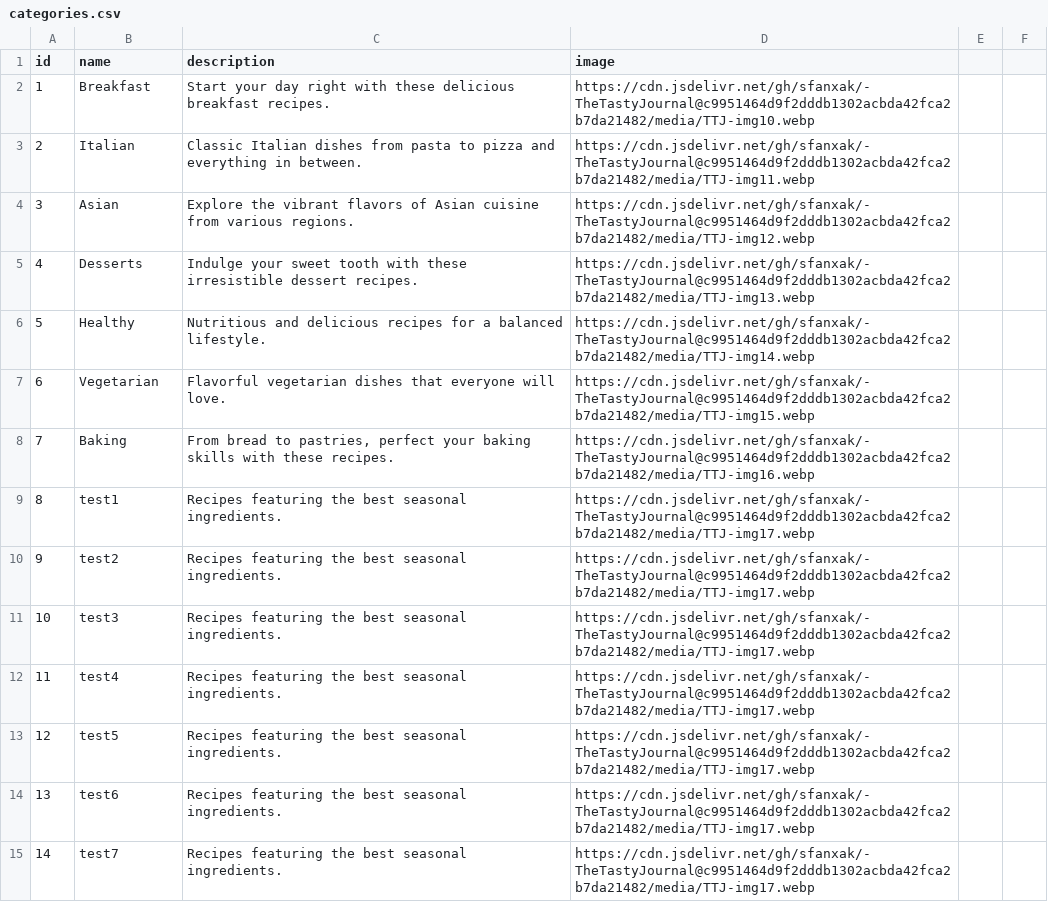
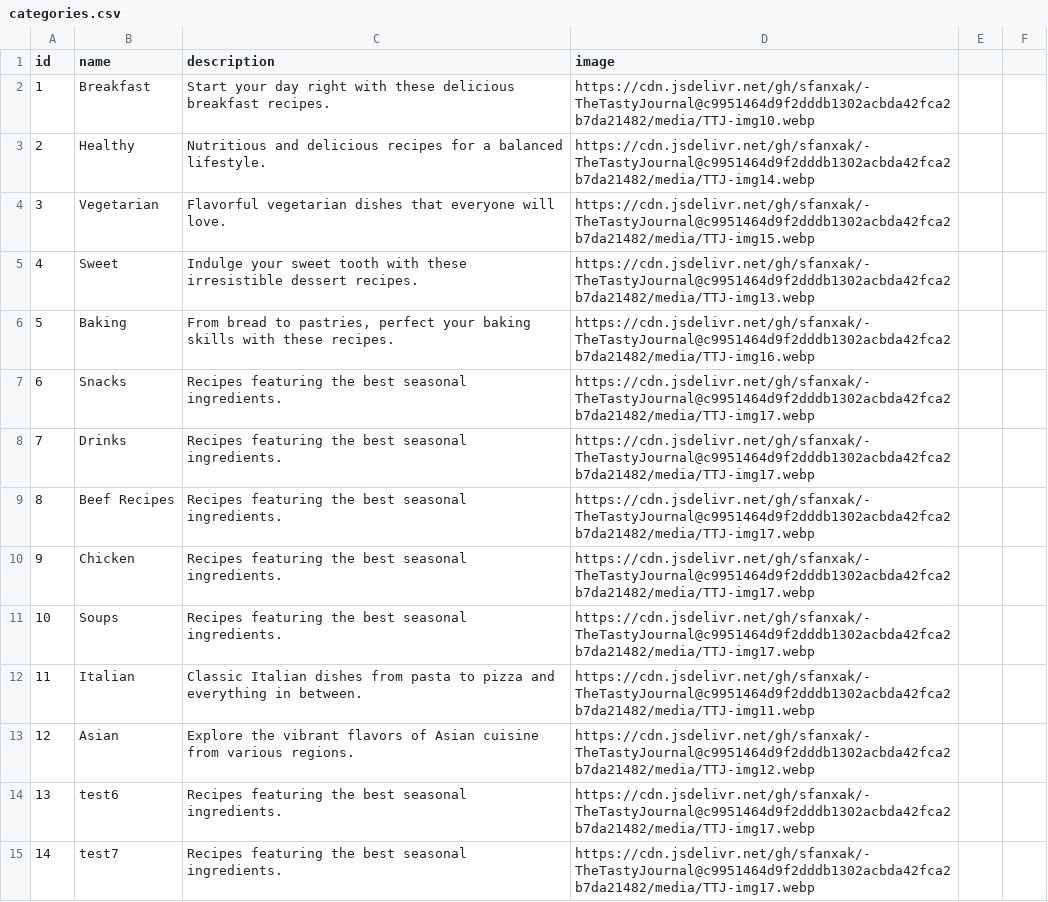
Before and after one commit to sfanxAK/-TheTastyJournal, a CSV file: data/categories.csv, drawn as a sheet; only a part is shown.

Commit message:
fix the dropdown button in recipes page 🛠️

```diff
--- a/data/categories.csv
+++ b/data/categories.csv
@@ -2,13 +2,13 @@ id,name,description,image
 1,"Breakfast","Start your day right with these delicious breakfast recipes.","https://cdn.jsdelivr.net/gh/sfanxak/-TheTastyJournal@c9951464d9f2dddb1302acbda42fca2b7da21482/media/TTJ-img10.webp"
-2,"Italian","Classic Italian dishes from pasta to pizza and everything in between.","https://cdn.jsdelivr.net/gh/sfanxak/-TheTastyJournal@c9951464d9f2dddb1302acbda42fca2b7da21482/media/TTJ-img11.webp"
-3,"Asian","Explore the vibrant flavors of Asian cuisine from various regions.","https://cdn.jsdelivr.net/gh/sfanxak/-TheTastyJournal@c9951464d9f2dddb1302acbda42fca2b7da21482/media/TTJ-img12.webp"
-4,"Desserts","Indulge your sweet tooth with these irresistible dessert recipes.","https://cdn.jsdelivr.net/gh/sfanxak/-TheTastyJournal@c9951464d9f2dddb1302acbda42fca2b7da21482/media/TTJ-img13.webp"
-5,"Healthy","Nutritious and delicious recipes for a balanced lifestyle.","https://cdn.jsdelivr.net/gh/sfanxak/-TheTastyJournal@c9951464d9f2dddb1302acbda42fca2b7da21482/media/TTJ-img14.webp"
-6,"Vegetarian","Flavorful vegetarian dishes that everyone will love.","https://cdn.jsdelivr.net/gh/sfanxak/-TheTastyJournal@c9951464d9f2dddb1302acbda42fca2b7da21482/media/TTJ-img15.webp"
-7,"Baking","From bread to pastries, perfect your baking skills with these recipes.","https://cdn.jsdelivr.net/gh/sfanxak/-TheTastyJournal@c9951464d9f2dddb1302acbda42fca2b7da21482/media/TTJ-img16.webp"
-8,"test1","Recipes featuring the best seasonal ingredients.","https://cdn.jsdelivr.net/gh/sfanxak/-TheTastyJournal@c9951464d9f2dddb1302acbda42fca2b7da21482/media/TTJ-img17.webp"
-9,"test2","Recipes featuring the best seasonal ingredients.","https://cdn.jsdelivr.net/gh/sfanxak/-TheTastyJournal@c9951464d9f2dddb1302acbda42fca2b7da21482/media/TTJ-img17.webp"
-10,"test3","Recipes featuring the best seasonal ingredients.","https://cdn.jsdelivr.net/gh/sfanxak/-TheTastyJournal@c9951464d9f2dddb1302acbda42fca2b7da21482/media/TTJ-img17.webp"
-11,"test4","Recipes featuring the best seasonal ingredients.","https://cdn.jsdelivr.net/gh/sfanxak/-TheTastyJournal@c9951464d9f2dddb1302acbda42fca2b7da21482/media/TTJ-img17.webp"
-12,"test5","Recipes featuring the best seasonal ingredients.","https://cdn.jsdelivr.net/gh/sfanxak/-TheTastyJournal@c9951464d9f2dddb1302acbda42fca2b7da21482/media/TTJ-img17.webp"
+2,"Healthy","Nutritious and delicious recipes for a balanced lifestyle.","https://cdn.jsdelivr.net/gh/sfanxak/-TheTastyJournal@c9951464d9f2dddb1302acbda42fca2b7da21482/media/TTJ-img14.webp"
+3,"Vegetarian","Flavorful vegetarian dishes that everyone will love.","https://cdn.jsdelivr.net/gh/sfanxak/-TheTastyJournal@c9951464d9f2dddb1302acbda42fca2b7da21482/media/TTJ-img15.webp"
+4,"Sweet","Indulge your sweet tooth with these irresistible dessert recipes.","https://cdn.jsdelivr.net/gh/sfanxak/-TheTastyJournal@c9951464d9f2dddb1302acbda42fca2b7da21482/media/TTJ-img13.webp"
+5,"Baking","From bread to pastries, perfect your baking skills with these recipes.","https://cdn.jsdelivr.net/gh/sfanxak/-TheTastyJournal@c9951464d9f2dddb1302acbda42fca2b7da21482/media/TTJ-img16.webp"
+6,"Snacks","Recipes featuring the best seasonal ingredients.","https://cdn.jsdelivr.net/gh/sfanxak/-TheTastyJournal@c9951464d9f2dddb1302acbda42fca2b7da21482/media/TTJ-img17.webp"
+7,"Drinks","Recipes featuring the best seasonal ingredients.","https://cdn.jsdelivr.net/gh/sfanxak/-TheTastyJournal@c9951464d9f2dddb1302acbda42fca2b7da21482/media/TTJ-img17.webp"
+8,"Beef Recipes","Recipes featuring the best seasonal ingredients.","https://cdn.jsdelivr.net/gh/sfanxak/-TheTastyJournal@c9951464d9f2dddb1302acbda42fca2b7da21482/media/TTJ-img17.webp"
+9,"Chicken","Recipes featuring the best seasonal ingredients.","https://cdn.jsdelivr.net/gh/sfanxak/-TheTastyJournal@c9951464d9f2dddb1302acbda42fca2b7da21482/media/TTJ-img17.webp"
+10,"Soups","Recipes featuring the best seasonal ingredients.","https://cdn.jsdelivr.net/gh/sfanxak/-TheTastyJournal@c9951464d9f2dddb1302acbda42fca2b7da21482/media/TTJ-img17.webp"
+11,"Italian","Classic Italian dishes from pasta to pizza and everything in between.","https://cdn.jsdelivr.net/gh/sfanxak/-TheTastyJournal@c9951464d9f2dddb1302acbda42fca2b7da21482/media/TTJ-img11.webp"
+12,"Asian","Explore the vibrant flavors of Asian cuisine from various regions.","https://cdn.jsdelivr.net/gh/sfanxak/-TheTastyJournal@c9951464d9f2dddb1302acbda42fca2b7da21482/media/TTJ-img12.webp"
 13,"test6","Recipes featuring the best seasonal ingredients.","https://cdn.jsdelivr.net/gh/sfanxak/-TheTastyJournal@c9951464d9f2dddb1302acbda42fca2b7da21482/media/TTJ-img17.webp"
```
Also changed, not shown: 3 other files.
